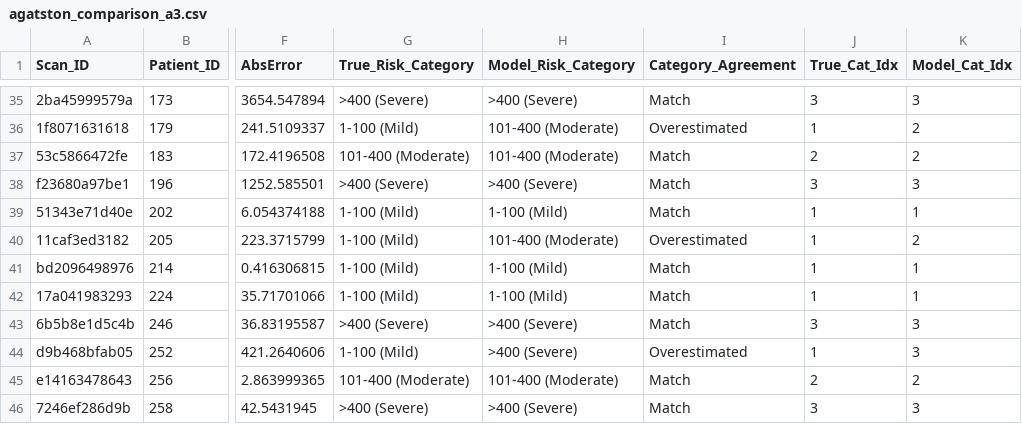
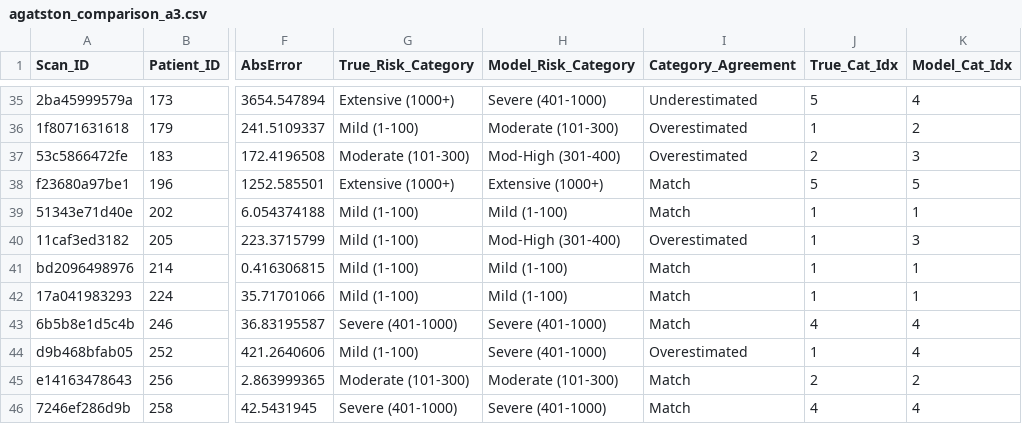
Before and after one commit to KatyEB/PrediCT, a CSV file: Results/Agaston_results/Agaston Results (Unseen Data)/A3/agatston_comparison_a3.csv, drawn as a sheet; only a part is shown, gaps mark what is left out; the diff covers the shown part only; the diff names each change by its address in the sheet, - before the commit and + after, or states it on an @@ line.

```diff
--- a/Results/Agaston_results/Agaston Results (Unseen Data)/A3/agatston_comparison_a3.csv
+++ b/Results/Agaston_results/Agaston Results (Unseen Data)/A3/agatston_comparison_a3.csv
-G35 (True_Risk_Category): >400 (Severe)
+G35 (True_Risk_Category): Extensive (1000+)
-H35 (Model_Risk_Category): >400 (Severe)
+H35 (Model_Risk_Category): Severe (401-1000)
-I35 (Category_Agreement): Match
+I35 (Category_Agreement): Underestimated
-J35 (True_Cat_Idx): 3
+J35 (True_Cat_Idx): 5
-K35 (Model_Cat_Idx): 3
+K35 (Model_Cat_Idx): 4
-G36 (True_Risk_Category): 1-100 (Mild)
+G36 (True_Risk_Category): Mild (1-100)
-H36 (Model_Risk_Category): 101-400 (Moderate)
+H36 (Model_Risk_Category): Moderate (101-300)
-G37 (True_Risk_Category): 101-400 (Moderate)
+G37 (True_Risk_Category): Moderate (101-300)
-H37 (Model_Risk_Category): 101-400 (Moderate)
+H37 (Model_Risk_Category): Mod-High (301-400)
-I37 (Category_Agreement): Match
+I37 (Category_Agreement): Overestimated
-K37 (Model_Cat_Idx): 2
+K37 (Model_Cat_Idx): 3
-G38 (True_Risk_Category): >400 (Severe)
+G38 (True_Risk_Category): Extensive (1000+)
-H38 (Model_Risk_Category): >400 (Severe)
+H38 (Model_Risk_Category): Extensive (1000+)
-J38 (True_Cat_Idx): 3
+J38 (True_Cat_Idx): 5
-K38 (Model_Cat_Idx): 3
+K38 (Model_Cat_Idx): 5
-G39:G42 (True_Risk_Category): 1-100 (Mild)
+G39:G42 (True_Risk_Category): Mild (1-100)
-H39 (Model_Risk_Category): 1-100 (Mild)
+H39 (Model_Risk_Category): Mild (1-100)
-H40 (Model_Risk_Category): 101-400 (Moderate)
+H40 (Model_Risk_Category): Mod-High (301-400)
-K40 (Model_Cat_Idx): 2
+K40 (Model_Cat_Idx): 3
-H41:H42 (Model_Risk_Category): 1-100 (Mild)
+H41:H42 (Model_Risk_Category): Mild (1-100)
-G43 (True_Risk_Category): >400 (Severe)
+G43 (True_Risk_Category): Severe (401-1000)
-H43:H44 (Model_Risk_Category): >400 (Severe)
+H43:H44 (Model_Risk_Category): Severe (401-1000)
-J43 (True_Cat_Idx): 3
+J43 (True_Cat_Idx): 4
-K43:K44 (Model_Cat_Idx): 3
+K43:K44 (Model_Cat_Idx): 4
-G44 (True_Risk_Category): 1-100 (Mild)
+G44 (True_Risk_Category): Mild (1-100)
-G45 (True_Risk_Category): 101-400 (Moderate)
+G45 (True_Risk_Category): Moderate (101-300)
-H45 (Model_Risk_Category): 101-400 (Moderate)
+H45 (Model_Risk_Category): Moderate (101-300)
-G46 (True_Risk_Category): >400 (Severe)
+G46 (True_Risk_Category): Severe (401-1000)
-H46 (Model_Risk_Category): >400 (Severe)
+H46 (Model_Risk_Category): Severe (401-1000)
-J46 (True_Cat_Idx): 3
+J46 (True_Cat_Idx): 4
-K46 (Model_Cat_Idx): 3
+K46 (Model_Cat_Idx): 4
```
Also changed, not shown: 150 edited cells elsewhere in this file, Results/Agaston_results/Agaston Results (Unseen Data)/A1/agatston_comparison_a1.csv, Results/Agaston_results/Agaston Results (Unseen Data)/investigation/systematic_bias_summary.csv, 15 other files.
